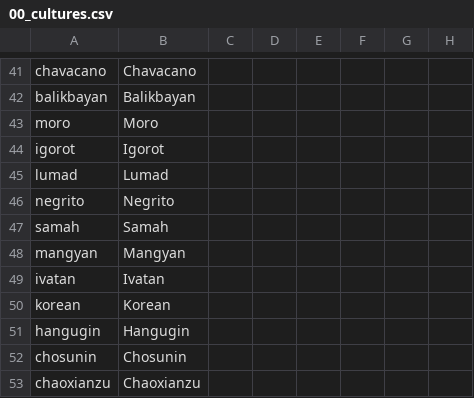
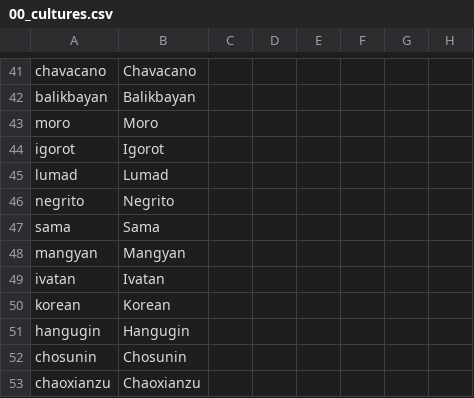
Before and after one commit to derdang/posttoyo, a CSV file: After the End Orientalis/localisation/00_cultures.csv, drawn as a sheet; only a part is shown, gaps mark what is left out; the diff names each change by its address in the sheet, - before the commit and + after, or states it on an @@ line.

Commit message:
Updated Samah to Sama

```diff
--- a/After the End Orientalis/localisation/00_cultures.csv
+++ b/After the End Orientalis/localisation/00_cultures.csv
-A47: samah
+A47: sama
-B47: Samah
+B47: Sama
```
Also changed, not shown: 7 other files.
